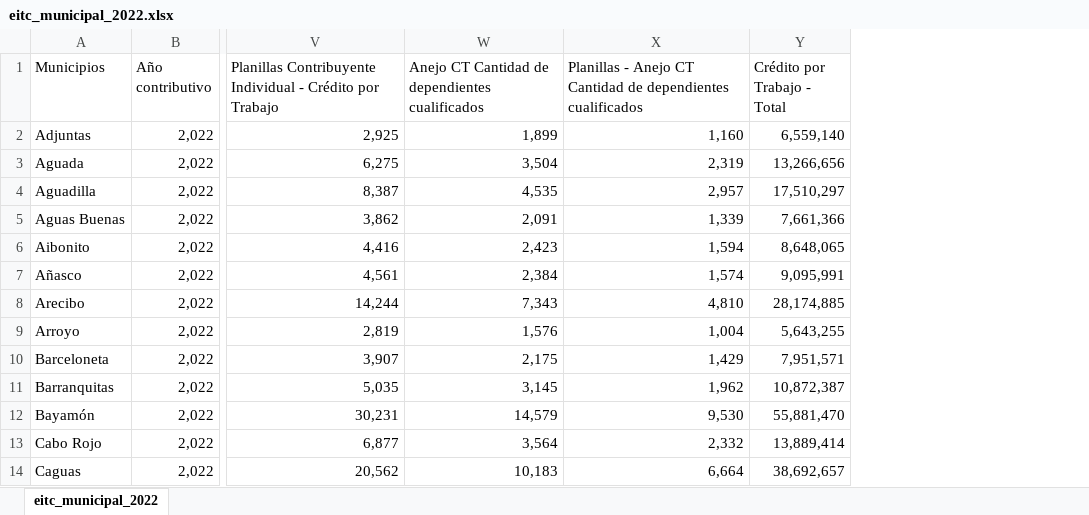
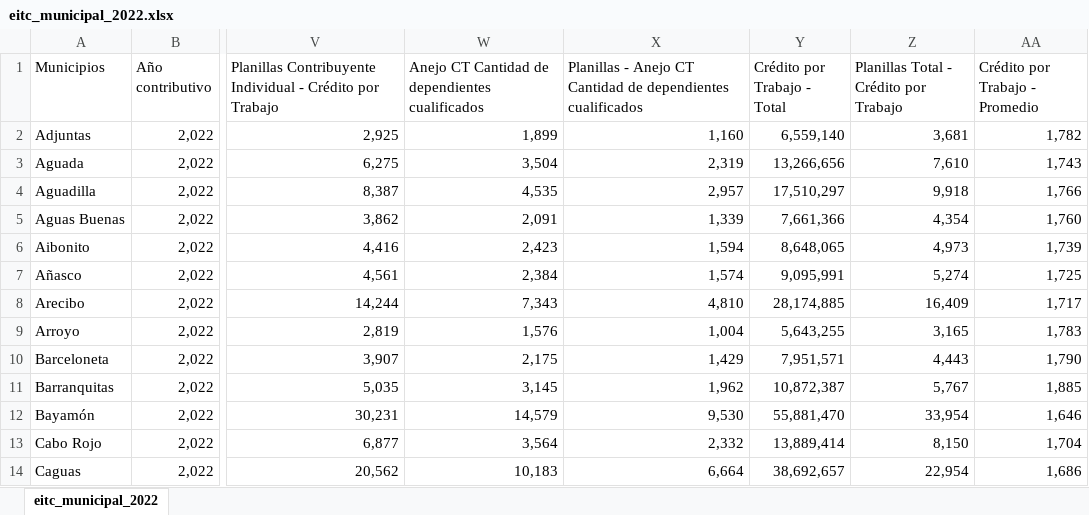
Before and after one commit to Espacios-Abiertos/eitc-tableau, an Excel workbook: input/eitc_municipal_2022.xlsx, sheet eitc_municipal_2022, drawn as a sheet; only a part is shown, gaps mark what is left out; values as stored, in another font and other column widths than the file's, no borders; table styles not drawn; the diff names each change by its address in the sheet, - before the commit and + after, or states it on an @@ line.

```diff
--- a/input/eitc_municipal_2022.xlsx (sheet eitc_municipal_2022)
+++ b/input/eitc_municipal_2022.xlsx (sheet eitc_municipal_2022)
+column Z, rows 1-14: Planillas Total - Crédito por Trabajo | 3,681 | 7,610 | 9,918 | 4,354 | 4,973 | 5,274 | 16,409 | 3,165 | 4,443 | 5,767 | 33,954 | 8,150 | 22,954
+column AA (Crédito por Trabajo - Promedio), rows 2-14: 1,782 | 1,743 | 1,766 | 1,760 | 1,739 | 1,725 | 1,717 | 1,783 | 1,790 | 1,885 | 1,646 | 1,704 | 1,686
```
Also changed, not shown: output/ctc_simulation_estimates.xlsx, 1 other file.
